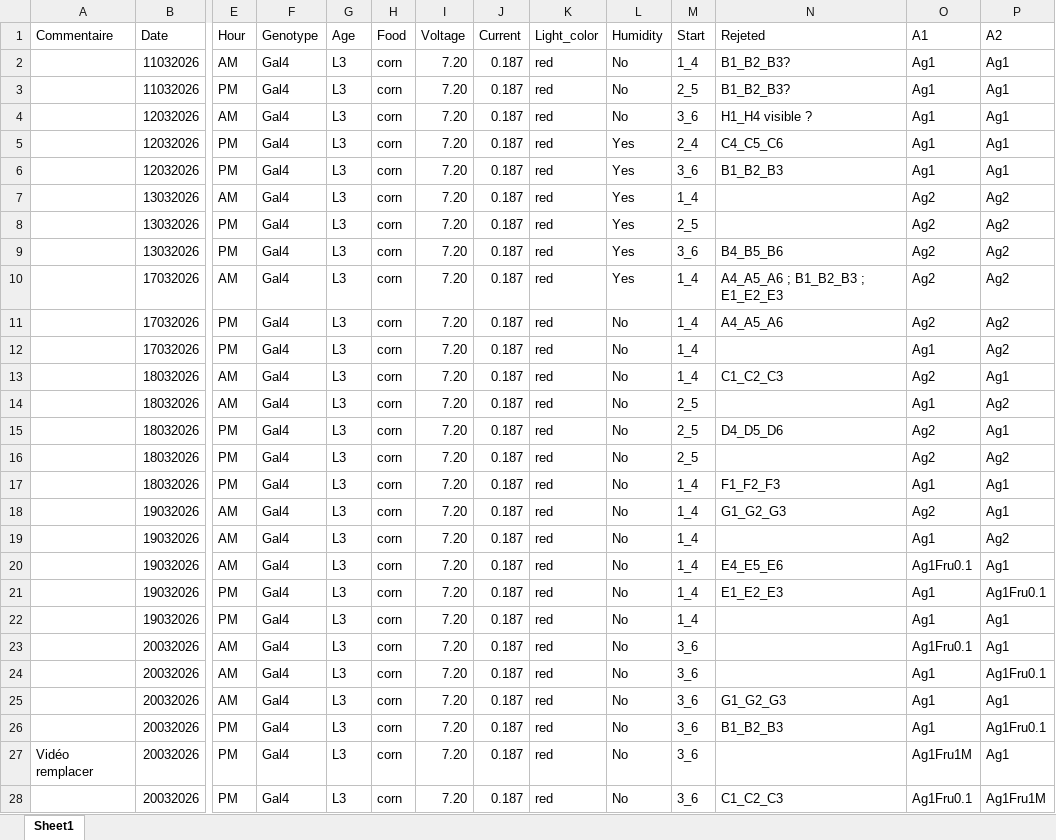
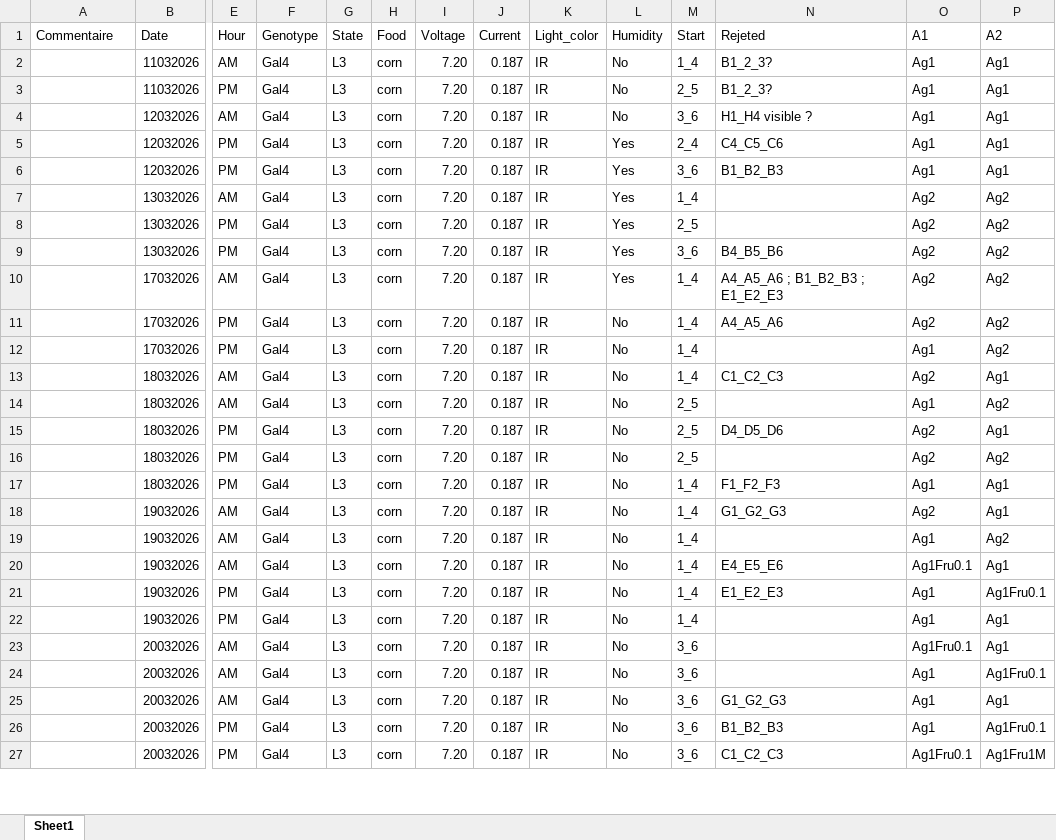
Before and after one commit to JulienGAUTH1ER/Projet-CEA-Tracking-Drosophilia, an Excel workbook: Rewrite/Data_analysis/Experimental_design.xlsx, sheet Sheet1, drawn as a sheet; only a part is shown, gaps mark what is left out; values as stored, in another font and other column widths than the file's, no cell formats; charts and pictures not drawn; removed rows and columns are numbered as before the commit, all else as after; rows hold the shown columns only; the diff covers the shown part only; the diff names each change by its address in the sheet, - before the commit and + after, or states it on an @@ line.

```diff
--- a/Rewrite/Data_analysis/Experimental_design.xlsx (sheet Sheet1)
+++ b/Rewrite/Data_analysis/Experimental_design.xlsx (sheet Sheet1)
-G1: Age
+G1: State
-K2:K26 (Light_color): red
+K2:K26 (Light_color): IR
-N2:N3 (Rejeted): B1_B2_B3?
+N2:N3 (Rejeted): B1_2_3?
-row 27: Vidéo remplacer | 20032026 | PM | Gal4 | L3 | corn | 7.20 | 0.187 | red | No | 3_6 |  | Ag1Fru1M | Ag1
-K27 (Light_color): red
+K27 (Light_color): IR
```
Also changed, not shown: 7 added rows, 1 removed row and 327 edited cells elsewhere in this sheet, cell formats, charts or pictures, 19 other files.
